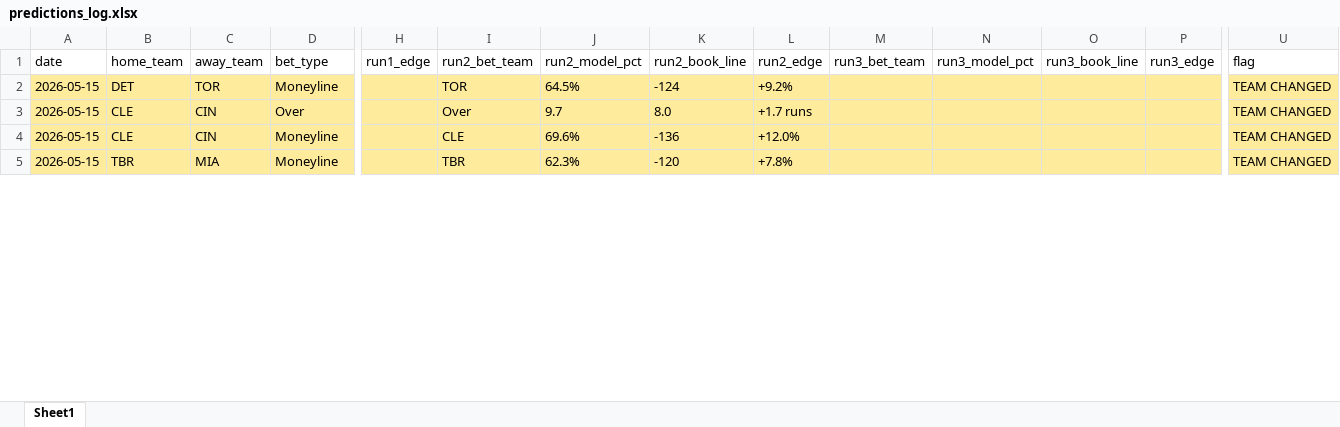
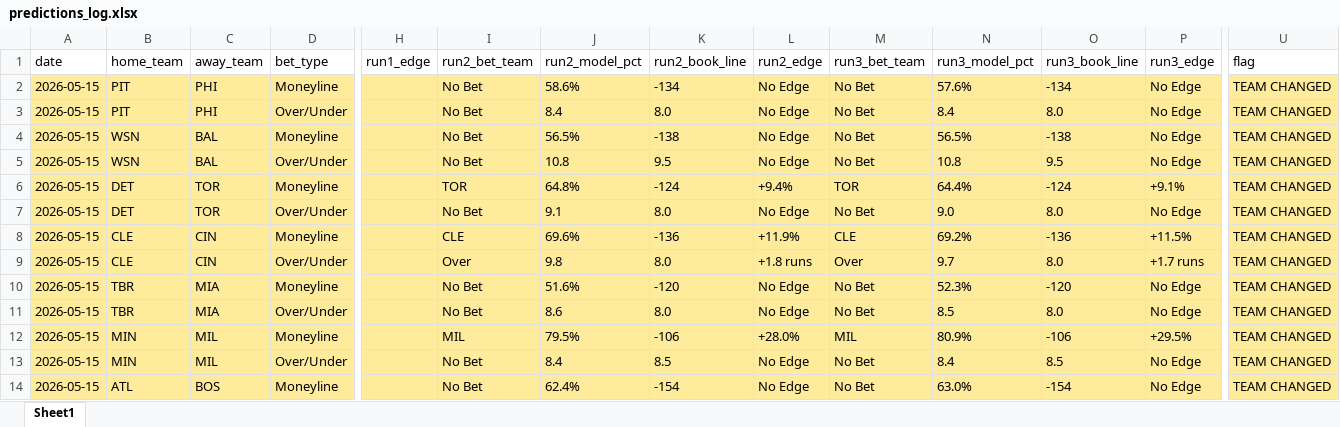
Before and after one commit to PadresFan1/baseball-model, an Excel workbook: predictions_log.xlsx, sheet Sheet1, drawn as a sheet; only a part is shown, gaps mark what is left out; values as stored, in another font and other column widths than the file's, no borders; removed rows and columns are numbered as before the commit, all else as after; rows hold the shown columns only; the diff covers the shown part only; the diff names each change by its address in the sheet, - before the commit and + after, or states it on an @@ line.

Commit message:
Identified issues with backtest running using data from future games - pulled detailed per game logs to calculate stats inputs up to date of game that is randomly selected. More to come later

```diff
--- a/predictions_log.xlsx (sheet Sheet1)
+++ b/predictions_log.xlsx (sheet Sheet1)
+row 2: 2026-05-15 | PIT | PHI | Moneyline |  | No Bet | 58.6% | -134 | No Edge | No Bet | 57.6% | -134 | No Edge | TEAM CHANGED
+row 3: 2026-05-15 | PIT | PHI | Over/Under |  | No Bet | 8.4 | 8.0 | No Edge | No Bet | 8.4 | 8.0 | No Edge | TEAM CHANGED
+row 4: 2026-05-15 | WSN | BAL | Moneyline |  | No Bet | 56.5% | -138 | No Edge | No Bet | 56.5% | -138 | No Edge | TEAM CHANGED
+row 5: 2026-05-15 | WSN | BAL | Over/Under |  | No Bet | 10.8 | 9.5 | No Edge | No Bet | 10.8 | 9.5 | No Edge | TEAM CHANGED
-J6 (run2_model_pct): 64.5%
+J6 (run2_model_pct): 64.8%
-L6 (run2_edge): +9.2%
+L6 (run2_edge): +9.4%
-M6 (run3_bet_team): (empty)
+M6 (run3_bet_team): TOR
-N6 (run3_model_pct): (empty)
+N6 (run3_model_pct): 64.4%
-O6 (run3_book_line): (empty)
+O6 (run3_book_line): -124
-P6 (run3_edge): (empty)
+P6 (run3_edge): +9.1%
-row 3: 2026-05-15 | CLE | CIN | Over |  | Over | 9.7 | 8.0 | +1.7 runs |  |  |  |  | TEAM CHANGED
+row 7: 2026-05-15 | DET | TOR | Over/Under |  | No Bet | 9.1 | 8.0 | No Edge | No Bet | 9.0 | 8.0 | No Edge | TEAM CHANGED
-L8 (run2_edge): +12.0%
+L8 (run2_edge): +11.9%
-M8 (run3_bet_team): (empty)
+M8 (run3_bet_team): CLE
-N8 (run3_model_pct): (empty)
+N8 (run3_model_pct): 69.2%
-O8 (run3_book_line): (empty)
+O8 (run3_book_line): -136
-P8 (run3_edge): (empty)
+P8 (run3_edge): +11.5%
+row 9: 2026-05-15 | CLE | CIN | Over/Under |  | Over | 9.8 | 8.0 | +1.8 runs | Over | 9.7 | 8.0 | +1.7 runs | TEAM CHANGED
-I10 (run2_bet_team): TBR
+I10 (run2_bet_team): No Bet
-J10 (run2_model_pct): 62.3%
+J10 (run2_model_pct): 51.6%
-L10 (run2_edge): +7.8%
+L10 (run2_edge): No Edge
-M10 (run3_bet_team): (empty)
+M10 (run3_bet_team): No Bet
-N10 (run3_model_pct): (empty)
+N10 (run3_model_pct): 52.3%
-O10 (run3_book_line): (empty)
+O10 (run3_book_line): -120
-P10 (run3_edge): (empty)
+P10 (run3_edge): No Edge
+row 11: 2026-05-15 | TBR | MIA | Over/Under |  | No Bet | 8.6 | 8.0 | No Edge | No Bet | 8.5 | 8.0 | No Edge | TEAM CHANGED
+row 12: 2026-05-15 | MIN | MIL | Moneyline |  | MIL | 79.5% | -106 | +28.0% | MIL | 80.9% | -106 | +29.5% | TEAM CHANGED
+row 13: 2026-05-15 | MIN | MIL | Over/Under |  | No Bet | 8.4 | 8.5 | No Edge | No Bet | 8.4 | 8.5 | No Edge | TEAM CHANGED
+row 14: 2026-05-15 | ATL | BOS | Moneyline |  | No Bet | 62.4% | -154 | No Edge | No Bet | 63.0% | -154 | No Edge | TEAM CHANGED
```
Also changed, not shown: 43 added rows, 3 removed rows and 26 edited cells elsewhere in this sheet, 11 other files.
